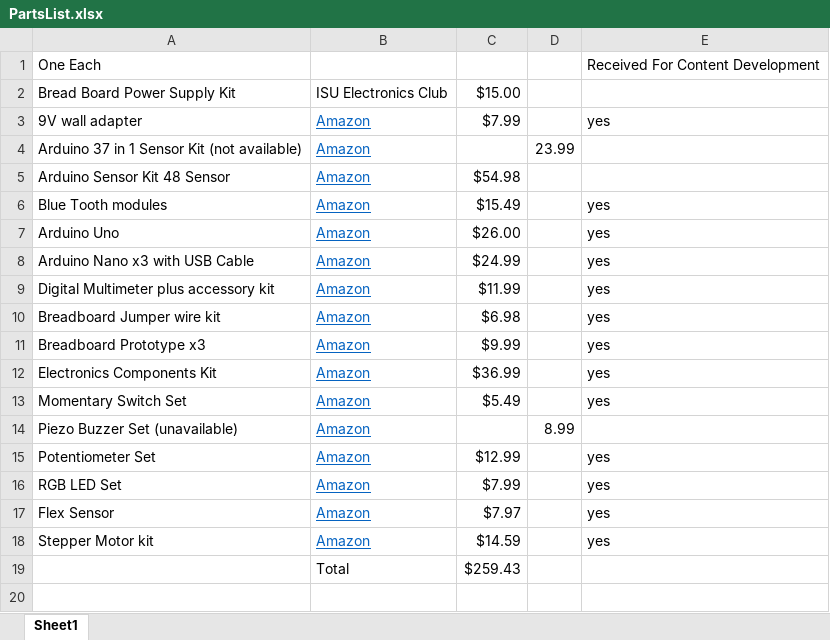
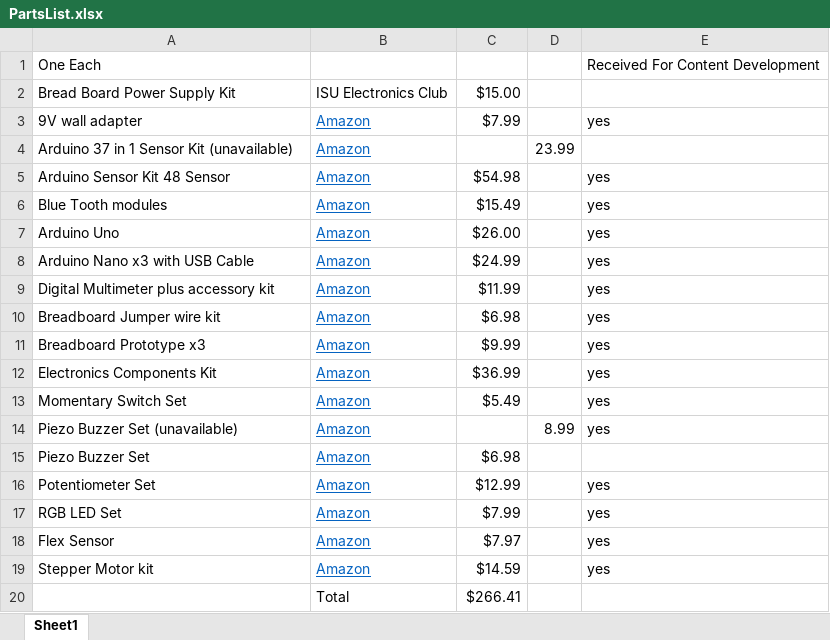
Before and after one commit to leistimo/BreadboardPowerSupplyBook, an Excel workbook: ISTEM2023/PartsList.xlsx, sheet Sheet1, drawn as a sheet; values as stored, in another font and other column widths than the file's, no borders; addresses are those after the commit; the diff names each change by its address in the sheet, - before the commit and + after, or states it on an @@ line.

Commit message:
updated parts list

```diff
--- a/ISTEM2023/PartsList.xlsx (sheet Sheet1)
+++ b/ISTEM2023/PartsList.xlsx (sheet Sheet1)
-A4: Arduino 37 in 1 Sensor Kit (not available)
+A4: Arduino 37 in 1 Sensor Kit (unavailable)
-E5: (empty)
+E5: yes
-E14: (empty)
+E14: yes
+row 15: Piezo Buzzer Set | Amazon | $6.98
-C20: $259.43
+C20: $266.41
```
Also changed, not shown: 2 other files.
